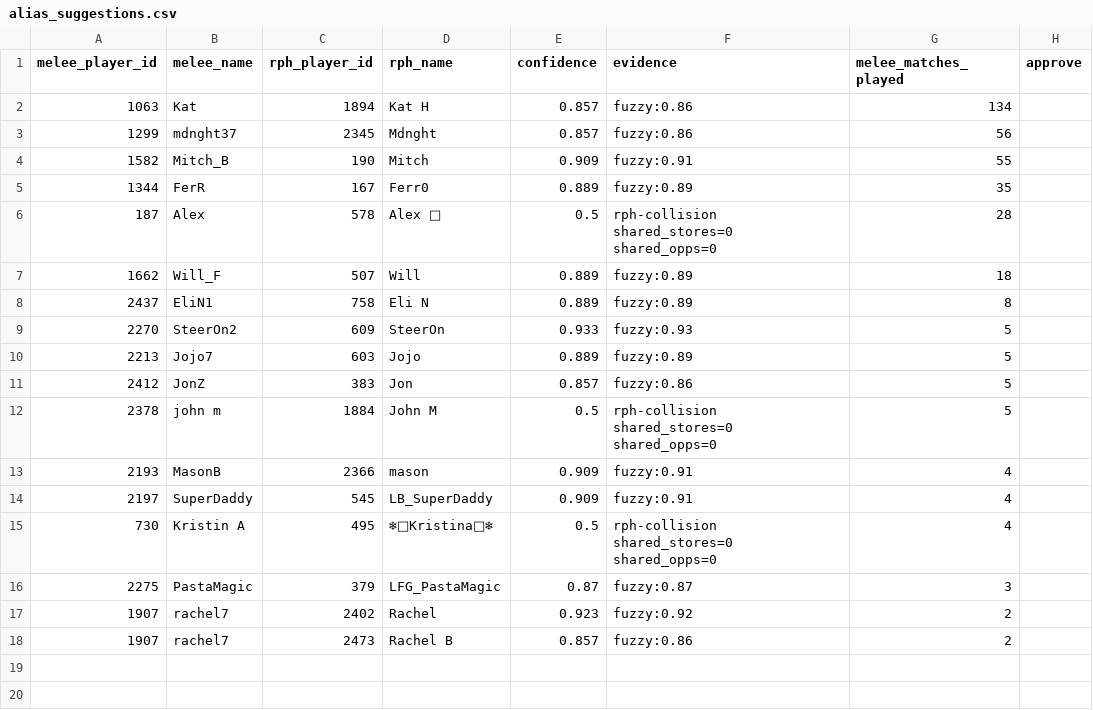
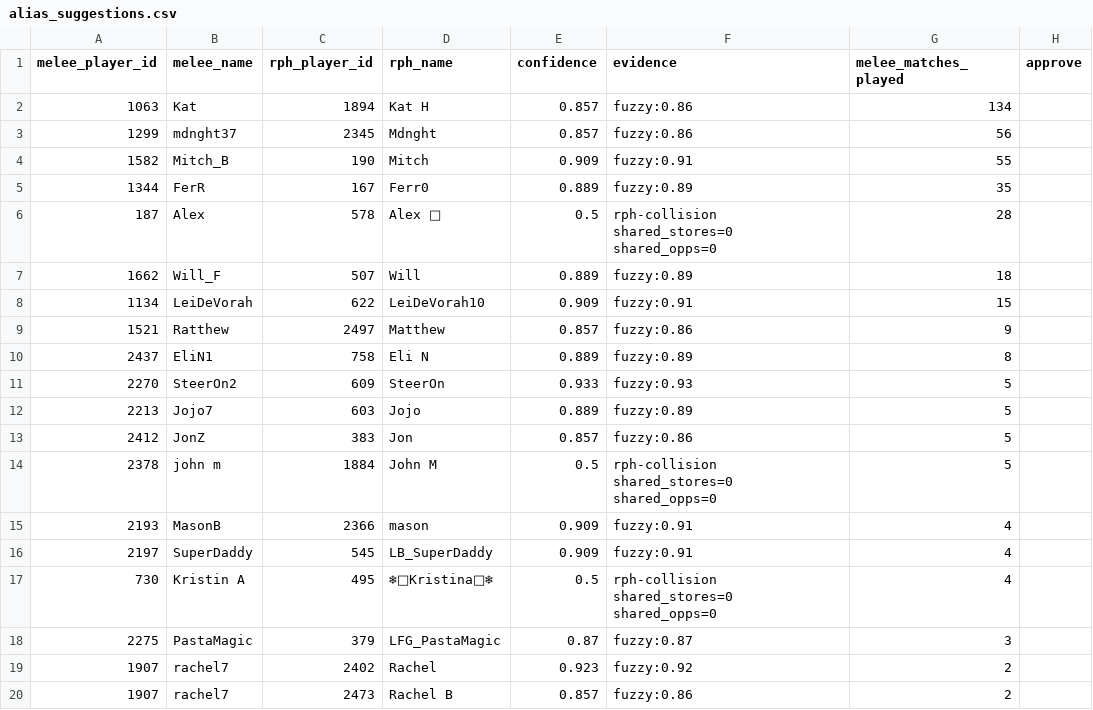
Before and after one commit to zaventorian/Packs.Ink, a CSV file: scripts/elo/alias_suggestions.csv, drawn as a sheet.

```diff
--- a/scripts/elo/alias_suggestions.csv
+++ b/scripts/elo/alias_suggestions.csv
@@ -7,2 +7,4 @@ melee_player_id,melee_name,rph_player_id,rph_name,confidence,evidence,melee_matc
 1662,Will_F,507,Will,0.889,fuzzy:0.89,18,
+1134,LeiDeVorah,622,LeiDeVorah10,0.909,fuzzy:0.91,15,
+1521,Ratthew,2497,Matthew,0.857,fuzzy:0.86,9,
 2437,EliN1,758,Eli N,0.889,fuzzy:0.89,8,
```
Also changed, not shown: 22 other files.
